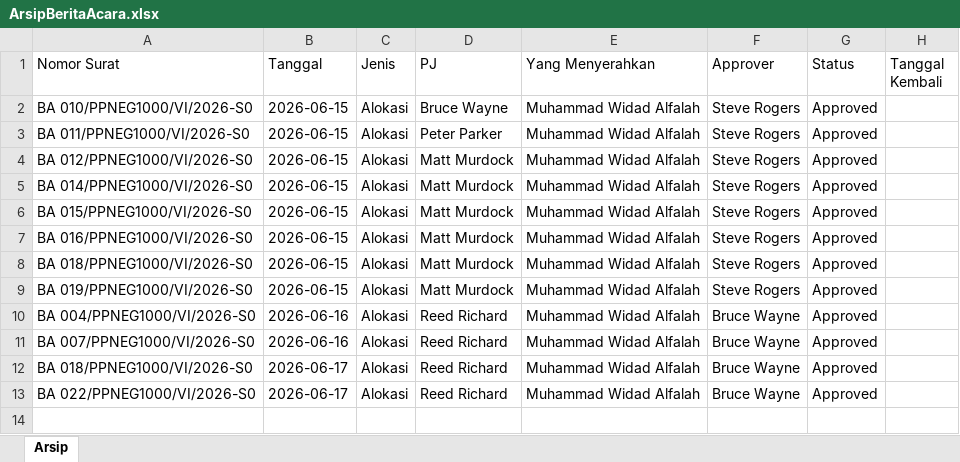
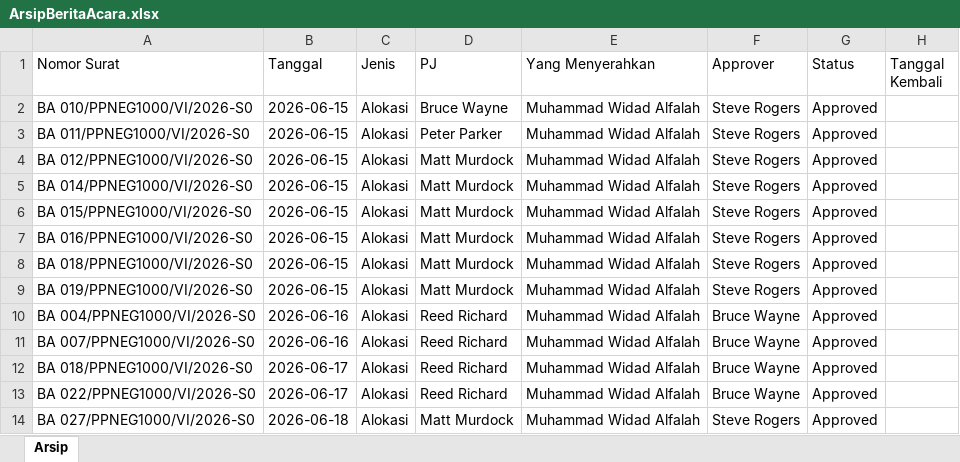
Before and after one commit to widadalfalah03/Sistem_Berita_Acara, an Excel workbook: SistemBeritaAcara.Web/data/ArsipBeritaAcara.xlsx, sheet Arsip, drawn as a sheet; values as stored, in another font and other column widths than the file's, no borders; the diff names each change by its address in the sheet, - before the commit and + after, or states it on an @@ line.

```diff
--- a/SistemBeritaAcara.Web/data/ArsipBeritaAcara.xlsx (sheet Arsip)
+++ b/SistemBeritaAcara.Web/data/ArsipBeritaAcara.xlsx (sheet Arsip)
+row 14: BA 027/PPNEG1000/VI/2026-S0 | 2026-06-18 | Alokasi | Matt Murdock | Muhammad Widad Alfalah | Steve Rogers | Approved
```
Also changed, not shown: 8 other files.
